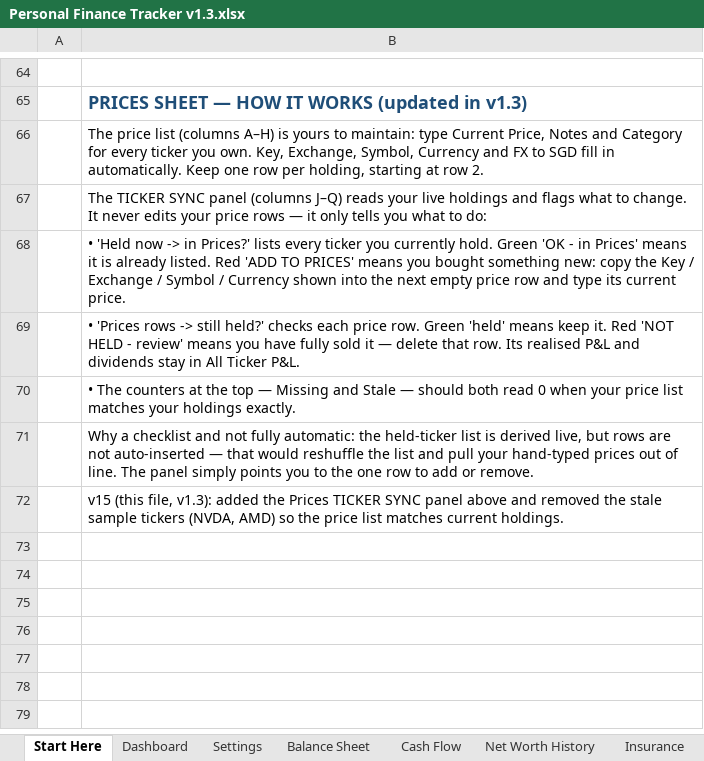
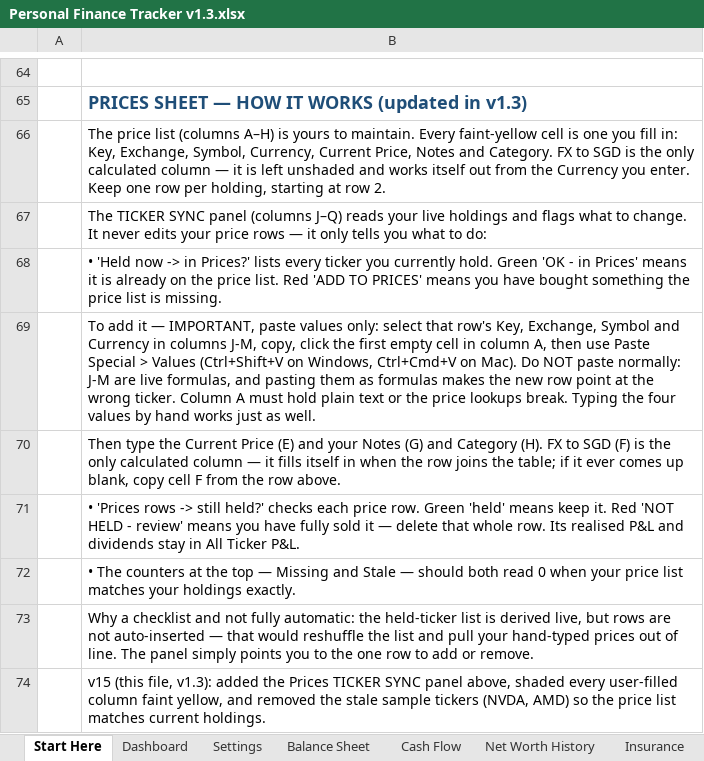
Before and after one commit to jovialio/personal-finance-tracker-excel, an Excel workbook: Personal Finance Tracker v1.3.xlsx, sheet Start Here, drawn as a sheet; only a part is shown, gaps mark what is left out; values as stored, in another font and other column widths than the file's, no borders; addresses are those after the commit; the diff names each change by its address in the sheet, - before the commit and + after, or states it on an @@ line.

Commit message:
Start Here: document paste-values workflow for adding a ticker to Prices
The TICKER SYNC panel columns J-M are live formulas, so copying them
into Prices A-D must be done with Paste Special > Values. Pasting them
as formulas shifts the references and points the new row at the wrong
ticker; column A must hold plain text for the price lookups to work.

Also corrects the earlier claim that Key/Exchange/Symbol/Currency fill
in automatically - only FX to SGD is calculated - and notes which cell
to copy down if FX ever comes up blank.

```diff
--- a/Personal Finance Tracker v1.3.xlsx (sheet Start Here)
+++ b/Personal Finance Tracker v1.3.xlsx (sheet Start Here)
-B66: …yours to maintain: type Current Price, Notes and Category for every ticker you own. Key, Exchange, Symbol, Currency and FX to SGD fill in automatically. Keep one…
+B66: …yours to maintain. Every faint-yellow cell is one you fill in: Key, Exchange, Symbol, Currency, Current Price, Notes and Category. FX to SGD is the only calculated column — it is left unshaded and works itself out from the Currency you enter. Keep one…
-B68: …is already listed. Red 'ADD TO PRICES' means you bought something new: copy the Key / Exchange / Symbol / Currency shown into the next empty price row and type its current price.
+B68: …is already on the price list. Red 'ADD TO PRICES' means you have bought something the price list is missing.
-B69: • 'Prices rows -> still held?' checks each price row. Green 'held' means keep it. Red 'NOT HELD - review' means you have fully sold it — delete that row. Its realised P&L and dividends stay in All Ticker P&L.
+B69: To add it — IMPORTANT, paste values only: select that row's Key, Exchange, Symbol and Currency in columns J-M, copy, click the first empty cell in column A, then use Paste Special > Values (Ctrl+Shift+V on Windows, Ctrl+Cmd+V on Mac). Do NOT paste normally: J-M are live formulas, and pasting them as formulas makes the new row point at the wrong ticker. Column A must hold plain text or the price lookups break. Typing the four values by hand works just as well.
+row 70:  | Then type the Current Price (E) and your Notes (G) and Category (H). FX to SGD (F) is the only calculated column — it fills itself in when the row joins the table; if it ever comes up blank, copy cell F from the row above.
+row 71:  | • 'Prices rows -> still held?' checks each price row. Green 'held' means keep it. Red 'NOT HELD - review' means you have fully sold it — delete that whole row. Its realised P&L and dividends stay in All Ticker P&L.
-B74: …SYNC panel above and removed…
+B74: …SYNC panel above, shaded every user-filled column faint yellow, and removed…
```
